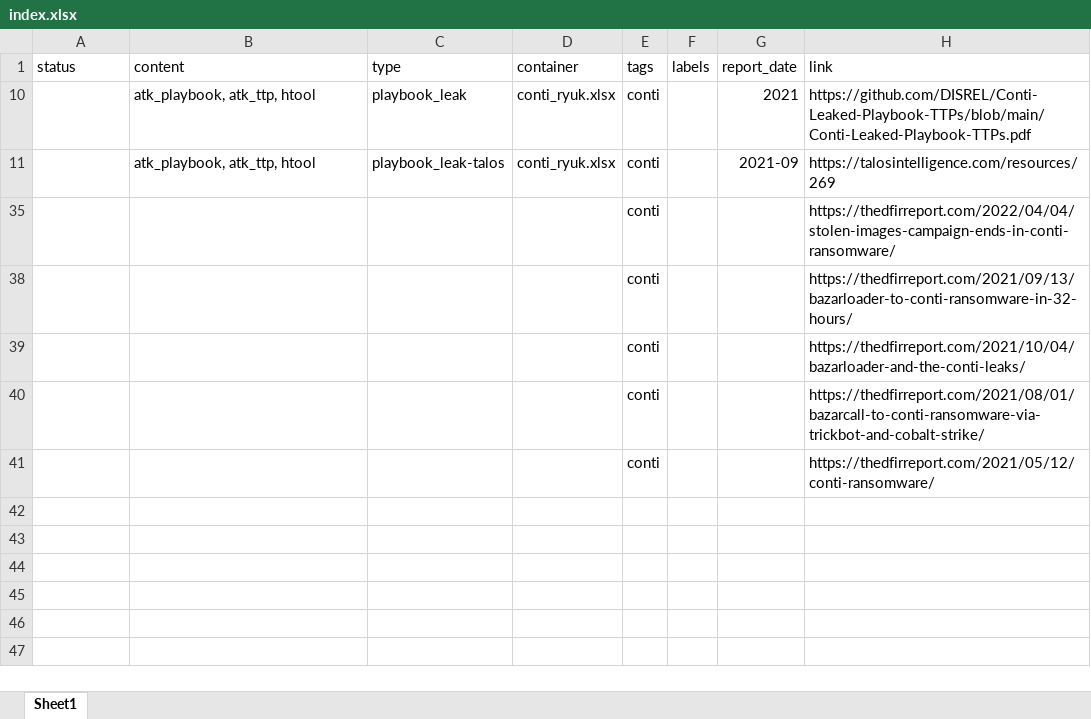
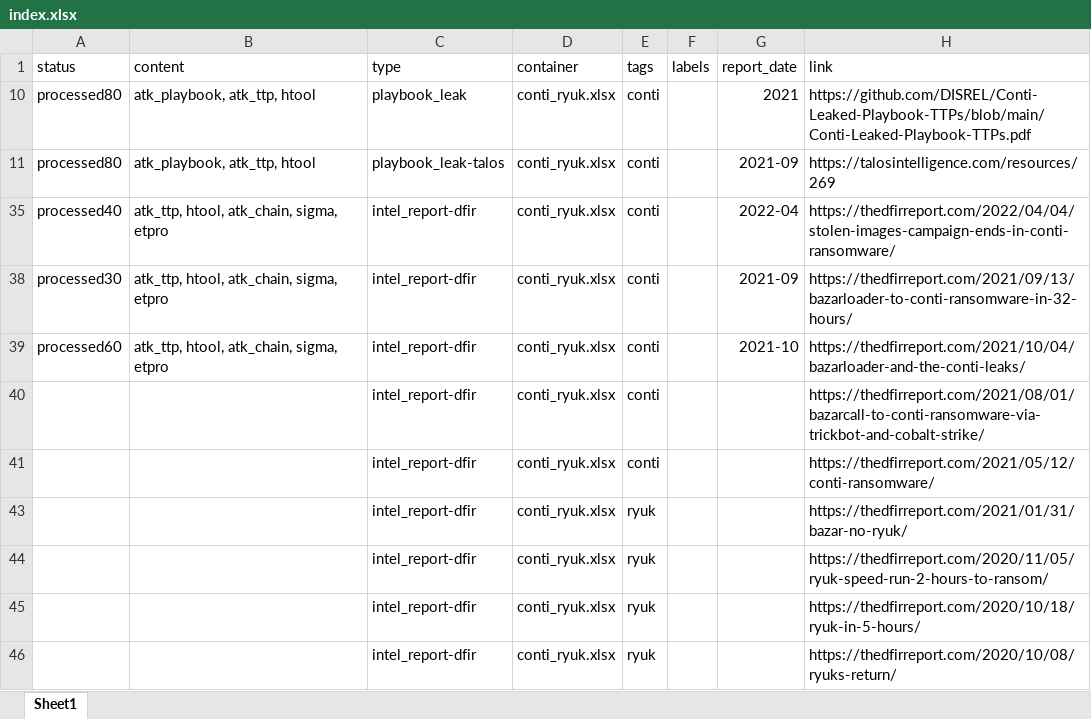
Before and after one commit to harveywargo2/h2w-delta, an Excel workbook: delta2/lib_e/index.xlsx, sheet Sheet1, drawn as a sheet; values as stored, in another font and other column widths than the file's, no borders; table styles not drawn; removed rows and columns are numbered as before the commit, all else as after; the diff names each change by its address in the sheet, - before the commit and + after, or states it on an @@ line.

```diff
--- a/delta2/lib_e/index.xlsx (sheet Sheet1)
+++ b/delta2/lib_e/index.xlsx (sheet Sheet1)
-A10:A11 (status): (empty)
+A10:A11 (status): processed80
-row 35:  |  |  |  | conti |  |  | https://thedfirreport.com/2022/04/04/stolen-images-campaign-ends-in-conti-ransomware/
-row 38:  |  |  |  | conti |  |  | https://thedfirreport.com/2021/09/13/bazarloader-to-conti-ransomware-in-32-hours/
-row 39:  |  |  |  | conti |  |  | https://thedfirreport.com/2021/10/04/bazarloader-and-the-conti-leaks/
-row 40:  |  |  |  | conti |  |  | https://thedfirreport.com/2021/08/01/bazarcall-to-conti-ransomware-via-trickbot-and-cobalt-strike/
-row 41:  |  |  |  | conti |  |  | https://thedfirreport.com/2021/05/12/conti-ransomware/
+row 35: processed40 | atk_ttp, htool, atk_chain, sigma, etpro | intel_report-dfir | conti_ryuk.xlsx | conti |  | 2022-04 | https://thedfirreport.com/2022/04/04/stolen-images-campaign-ends-in-conti-ransomware/
+row 38: processed30 | atk_ttp, htool, atk_chain, sigma, etpro | intel_report-dfir | conti_ryuk.xlsx | conti |  | 2021-09 | https://thedfirreport.com/2021/09/13/bazarloader-to-conti-ransomware-in-32-hours/
+row 39: processed60 | atk_ttp, htool, atk_chain, sigma, etpro | intel_report-dfir | conti_ryuk.xlsx | conti |  | 2021-10 | https://thedfirreport.com/2021/10/04/bazarloader-and-the-conti-leaks/
+row 40:  |  | intel_report-dfir | conti_ryuk.xlsx | conti |  |  | https://thedfirreport.com/2021/08/01/bazarcall-to-conti-ransomware-via-trickbot-and-cobalt-strike/
+row 41:  |  | intel_report-dfir | conti_ryuk.xlsx | conti |  |  | https://thedfirreport.com/2021/05/12/conti-ransomware/
+row 43:  |  | intel_report-dfir | conti_ryuk.xlsx | ryuk |  |  | https://thedfirreport.com/2021/01/31/bazar-no-ryuk/
+row 44:  |  | intel_report-dfir | conti_ryuk.xlsx | ryuk |  |  | https://thedfirreport.com/2020/11/05/ryuk-speed-run-2-hours-to-ransom/
+row 45:  |  | intel_report-dfir | conti_ryuk.xlsx | ryuk |  |  | https://thedfirreport.com/2020/10/18/ryuk-in-5-hours/
+row 46:  |  | intel_report-dfir | conti_ryuk.xlsx | ryuk |  |  | https://thedfirreport.com/2020/10/08/ryuks-return/
```
Also changed, not shown: hidden cells, delta2/lib_e/osi_ransom/conti_ryuk.xlsx, delta2/lib_p/dpid_hscript.xlsx, 6 other files.
